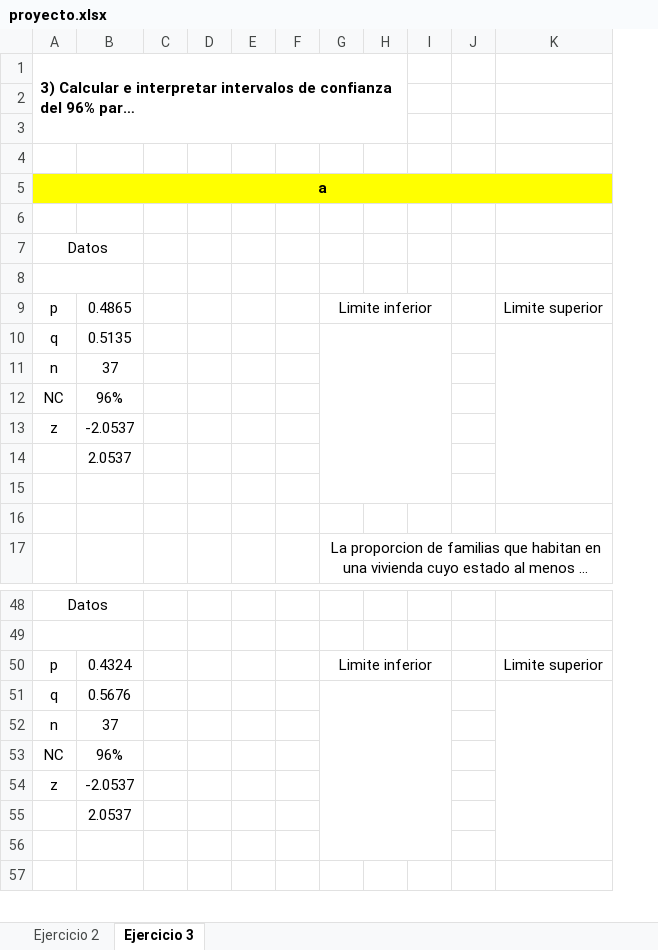
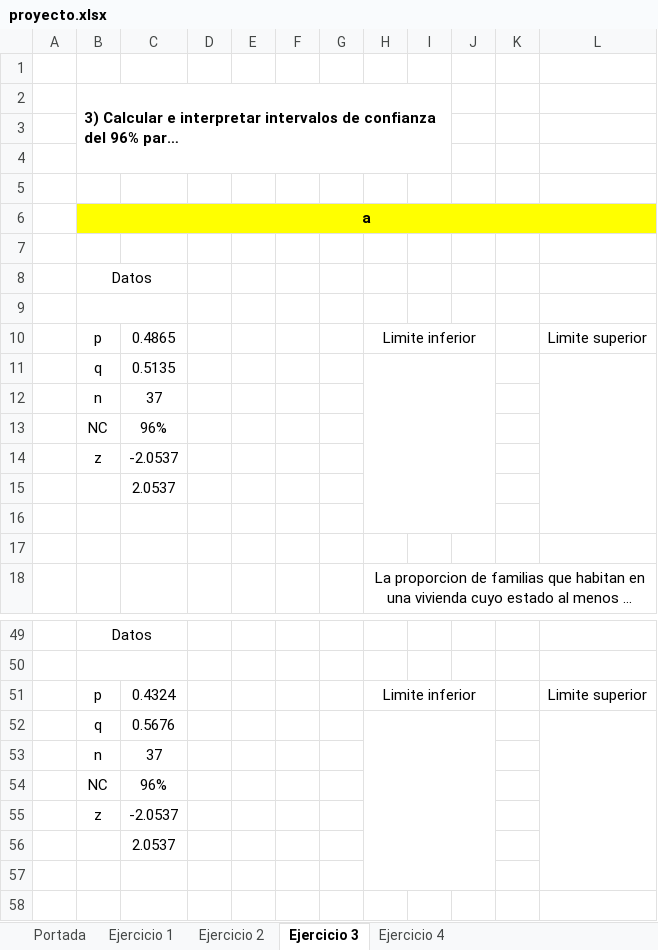
Before and after one commit to DanierAzofeifa/proyecto-proba-II, an Excel workbook: proyecto.xlsx, sheet Ejercicio 3, drawn as a sheet; only a part is shown, gaps mark what is left out; long unchanged cells end in …; values as stored, in another font and other column widths than the file's, no borders; charts and pictures not drawn; removed rows and columns are numbered as before the commit, all else as after; rows hold the shown columns only; the diff names each change by its address in the sheet, - before the commit and + after, or states it on an @@ line.

```diff
--- a/proyecto.xlsx (sheet Ejercicio 3)
+++ b/proyecto.xlsx (sheet Ejercicio 3)
+sheet tab: Portada
+sheet tab: Ejercicio 1
+sheet tab: Ejercicio 4
+column A, empty
-column C, empty
+column G, empty
-column H, empty
+column K, empty
+row 1: (empty)
-A1:H3 merged
+B2:I4 merged
-G9:I9 merged
+H10:J10 merged
-G10:I15 merged
+H11:J16 merged
-G50:I50 merged
+H51:J51 merged
-G51:I56 merged
+H52:J57 merged
```
Also changed, not shown: sheet Ejercicio 2, formulas that keep their value, charts or pictures.
